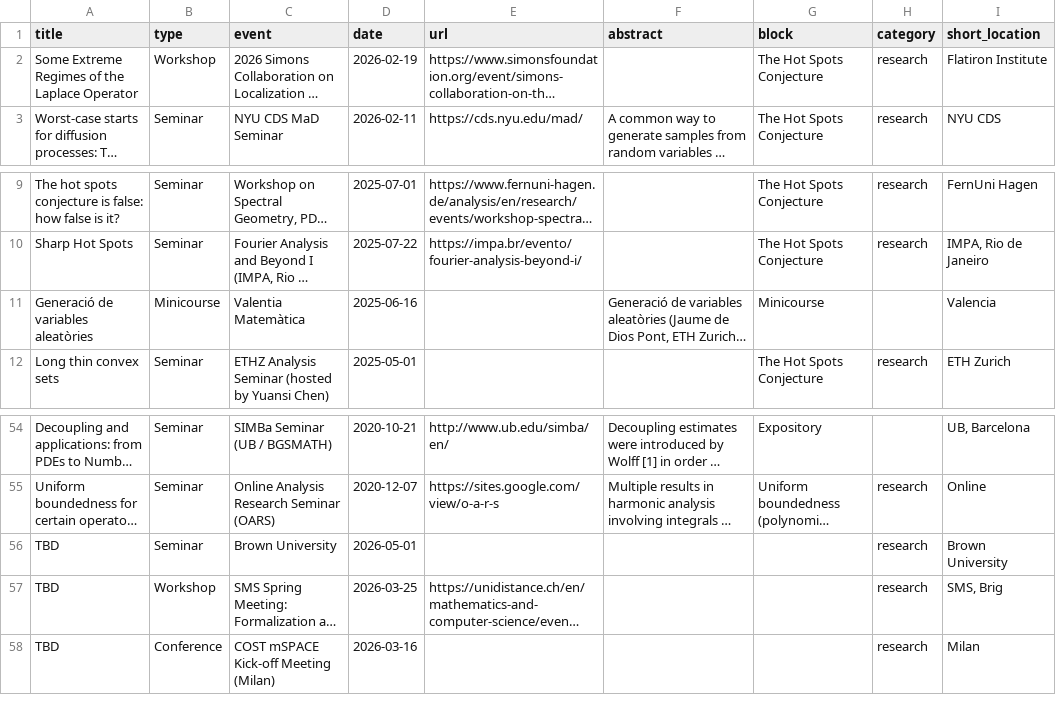
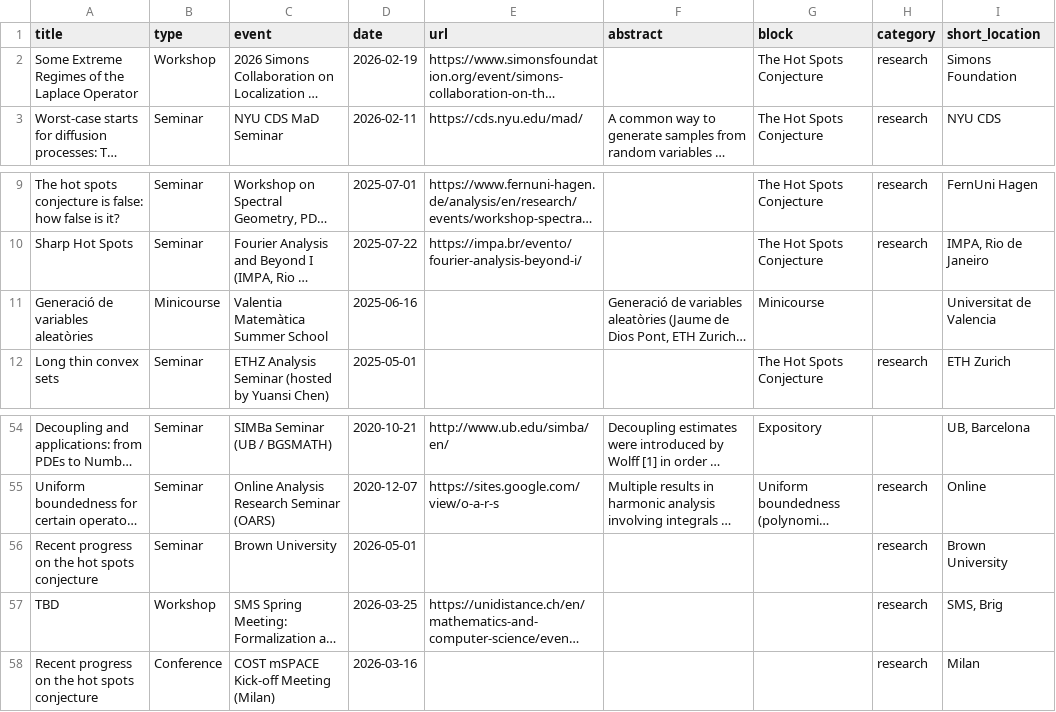
Before and after one commit to jaumededios/jaumededios.github.io, a CSV file: cache/talks.csv, drawn as a sheet; only a part is shown, gaps mark what is left out; long unchanged cells end in …; the diff names each change by its address in the sheet, - before the commit and + after, or states it on an @@ line.

Commit message:
Merge upcoming talks & travel into single section
Travel sorted by end date, talks appear after matching travel as sub-items.
Talks indented with 'Talk:' prefix and lighter weight.

```diff
--- a/cache/talks.csv
+++ b/cache/talks.csv
-I2 (short_location): Flatiron Institute
+I2 (short_location): Simons Foundation
-C11 (event): Valentia Matemàtica
+C11 (event): Valentia Matemàtica Summer School
-I11 (short_location): Valencia
+I11 (short_location): Universitat de Valencia
-A56 (title): TBD
+A56 (title): Recent progress on the hot spots conjecture
-A58 (title): TBD
+A58 (title): Recent progress on the hot spots conjecture
```
Also changed, not shown: cache/publications.csv, 5 other files.
